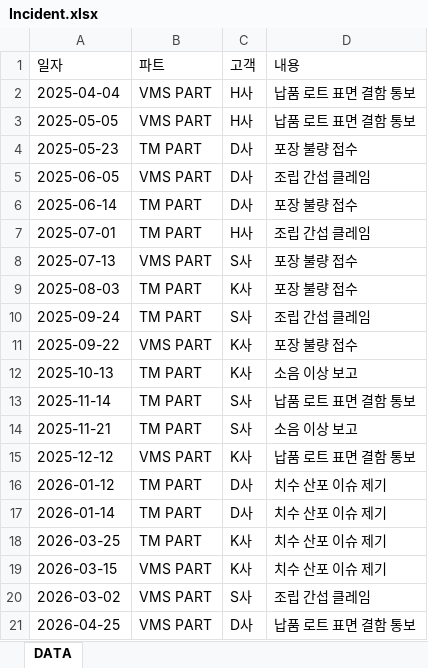
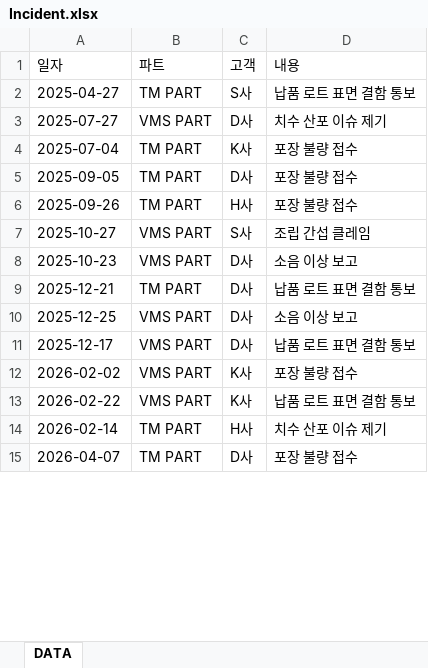
Before and after one commit to johnsonelectricoperations-ux/Quality_Management, an Excel workbook: sample_data/Incident.xlsx, sheet DATA, drawn as a sheet; only a part is shown; values as stored, in another font and other column widths than the file's, no borders; removed rows and columns are numbered as before the commit, all else as after; the diff covers the shown part only; the diff names each change by its address in the sheet, - before the commit and + after, or states it on an @@ line.

```diff
--- a/sample_data/Incident.xlsx (sheet DATA)
+++ b/sample_data/Incident.xlsx (sheet DATA)
-A2 (일자): 2025-04-04
+A2 (일자): 2025-04-27
-B2 (파트): VMS PART
+B2 (파트): TM PART
-C2 (고객): H사
+C2 (고객): S사
-row 3: 2025-05-05 | VMS PART | H사 | 납품 로트 표면 결함 통보
+row 3: 2025-07-27 | VMS PART | D사 | 치수 산포 이슈 제기
-A4 (일자): 2025-05-23
+A4 (일자): 2025-07-04
-C4 (고객): D사
+C4 (고객): K사
-row 5: 2025-06-05 | VMS PART | D사 | 조립 간섭 클레임
-A5 (일자): 2025-06-14
+A5 (일자): 2025-09-05
-row 7: 2025-07-01 | TM PART | H사 | 조립 간섭 클레임
-row 8: 2025-07-13 | VMS PART | S사 | 포장 불량 접수
-A6 (일자): 2025-08-03
+A6 (일자): 2025-09-26
-C6 (고객): K사
+C6 (고객): H사
-A7 (일자): 2025-09-24
+A7 (일자): 2025-10-27
-B7 (파트): TM PART
+B7 (파트): VMS PART
+row 8: 2025-10-23 | VMS PART | D사 | 소음 이상 보고
+row 9: 2025-12-21 | TM PART | D사 | 납품 로트 표면 결함 통보
+row 10: 2025-12-25 | VMS PART | D사 | 소음 이상 보고
+row 11: 2025-12-17 | VMS PART | D사 | 납품 로트 표면 결함 통보
-A12 (일자): 2025-09-22
+A12 (일자): 2026-02-02
-row 12: 2025-10-13 | TM PART | K사 | 소음 이상 보고
-row 13: 2025-11-14 | TM PART | S사 | 납품 로트 표면 결함 통보
-row 14: 2025-11-21 | TM PART | S사 | 소음 이상 보고
-A13 (일자): 2025-12-12
+A13 (일자): 2026-02-22
-A14 (일자): 2026-01-12
+A14 (일자): 2026-02-14
-C14 (고객): D사
+C14 (고객): H사
-A15 (일자): 2026-01-14
+A15 (일자): 2026-04-07
-D15 (내용): 치수 산포 이슈 제기
+D15 (내용): 포장 불량 접수
-row 18: 2026-03-25 | TM PART | K사 | 치수 산포 이슈 제기
-row 19: 2026-03-15 | VMS PART | K사 | 치수 산포 이슈 제기
-row 20: 2026-03-02 | VMS PART | S사 | 조립 간섭 클레임
-row 21: 2026-04-25 | VMS PART | D사 | 납품 로트 표면 결함 통보
```
Also changed, not shown: 1 added row, 1 removed row and 2 edited cells elsewhere in this sheet, sample_data/불량입력.xlsx, sample_data/생산실적.xlsx, 15 other files.
